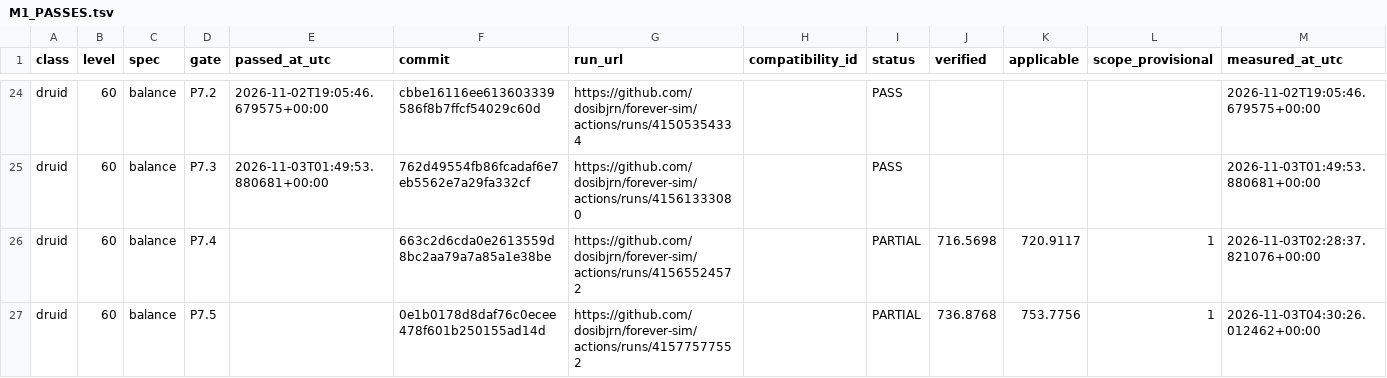
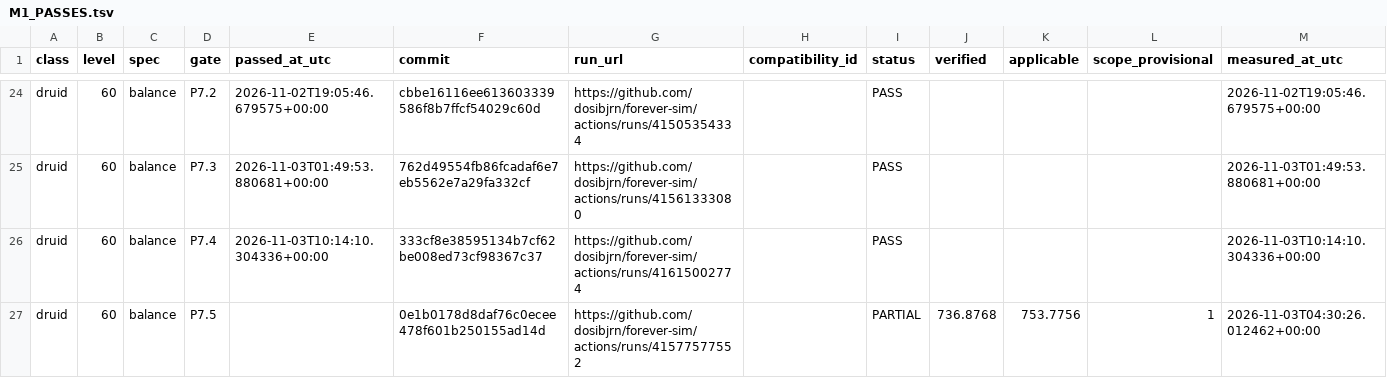
Before and after one commit to dosibjrn/forever-sim, a TSV file: docs/planning/M1_PASSES.tsv, drawn as a sheet; only a part is shown, gaps mark what is left out.

```diff
--- a/docs/planning/M1_PASSES.tsv
+++ b/docs/planning/M1_PASSES.tsv
@@ -25,3 +25,3 @@ druid	60	balance	P7.2	2026-11-02T19:05:46.679575+00:00	cbbe16116ee613603339586f8
 druid	60	balance	P7.3	2026-11-03T01:49:53.880681+00:00	762d49554fb86fcadaf6e7eb5562e7a29fa332cf	https://github.com/dosibjrn/forever-sim/actions/runs/41561333080		PASS				2026-11-03T01:49:53.880681+00:00
-druid	60	balance	P7.4		663c2d6cda0e2613559d8bc2aa79a7a85a1e38be	https://github.com/dosibjrn/forever-sim/actions/runs/41565524572		PARTIAL	716.5698	720.9117	1	2026-11-03T02:28:37.821076+00:00
+druid	60	balance	P7.4	2026-11-03T10:14:10.304336+00:00	333cf8e38595134b7cf62be008ed73cf98367c37	https://github.com/dosibjrn/forever-sim/actions/runs/41615002774		PASS				2026-11-03T10:14:10.304336+00:00
 druid	60	balance	P7.5		0e1b0178d8daf76c0ecee478f601b250155ad14d	https://github.com/dosibjrn/forever-sim/actions/runs/41577577552		PARTIAL	736.8768	753.7756	1	2026-11-03T04:30:26.012462+00:00
```
Also changed, not shown: 1 other file.
